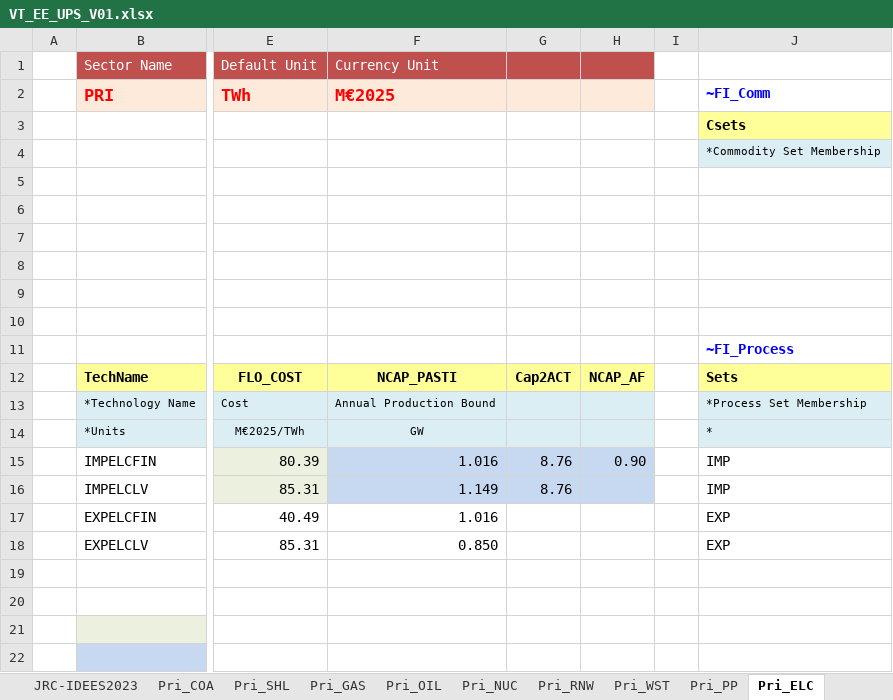
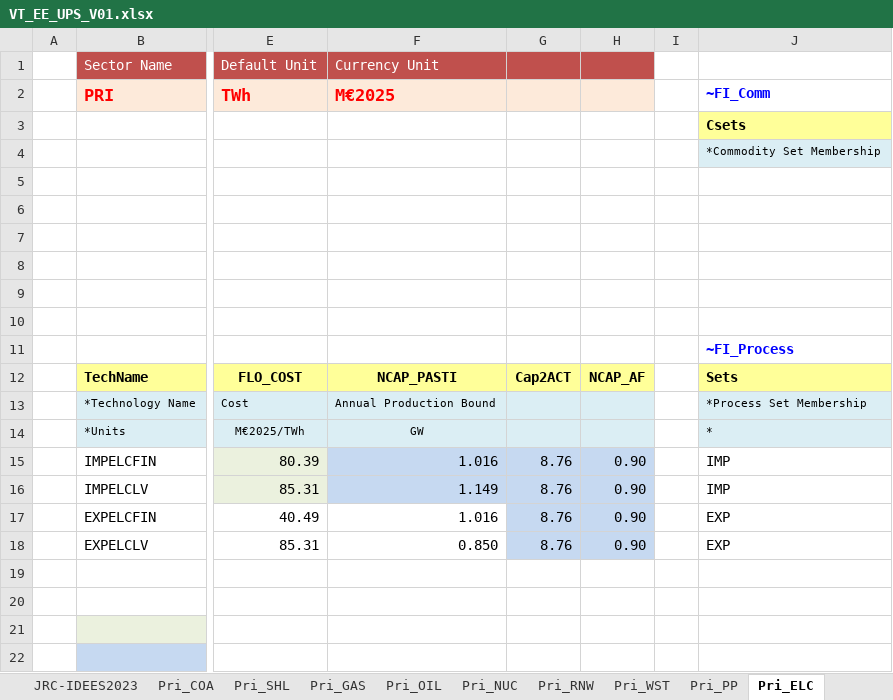
Before and after one commit to kraik98/ee-times, an Excel workbook: VT_EE_UPS_V01.xlsx, sheet Pri_ELC, drawn as a sheet; only a part is shown, gaps mark what is left out; values as stored, in another font and other column widths than the file's, no borders; charts and pictures not drawn; the diff names each change by its address in the sheet, - before the commit and + after, or states it on an @@ line.

Commit message:
Commit

```diff
--- a/VT_EE_UPS_V01.xlsx (sheet Pri_ELC)
+++ b/VT_EE_UPS_V01.xlsx (sheet Pri_ELC)
-H16:H18: (empty)
+H16:H18: 0.90
-G17:G18: (empty)
+G17:G18: 8.76
-G17:H18 fill: none
+G17:H18 fill: #C6D9F1
```
